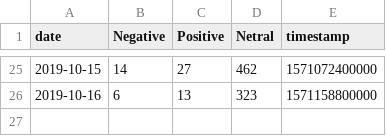
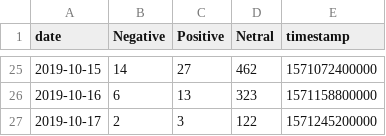
Before and after one commit to VolantisBRI/VolantisProject, a CSV file: Sentiment Screen 4/BRI - sentiment.csv, drawn as a sheet; only a part is shown, gaps mark what is left out; the diff names each change by its address in the sheet, - before the commit and + after, or states it on an @@ line.

Commit message:
Update BRI - sentiment.csv

```diff
--- a/Sentiment Screen 4/BRI - sentiment.csv
+++ b/Sentiment Screen 4/BRI - sentiment.csv
+row 27: 2019-10-17 | 2 | 3 | 122 | 1571245200000
```
